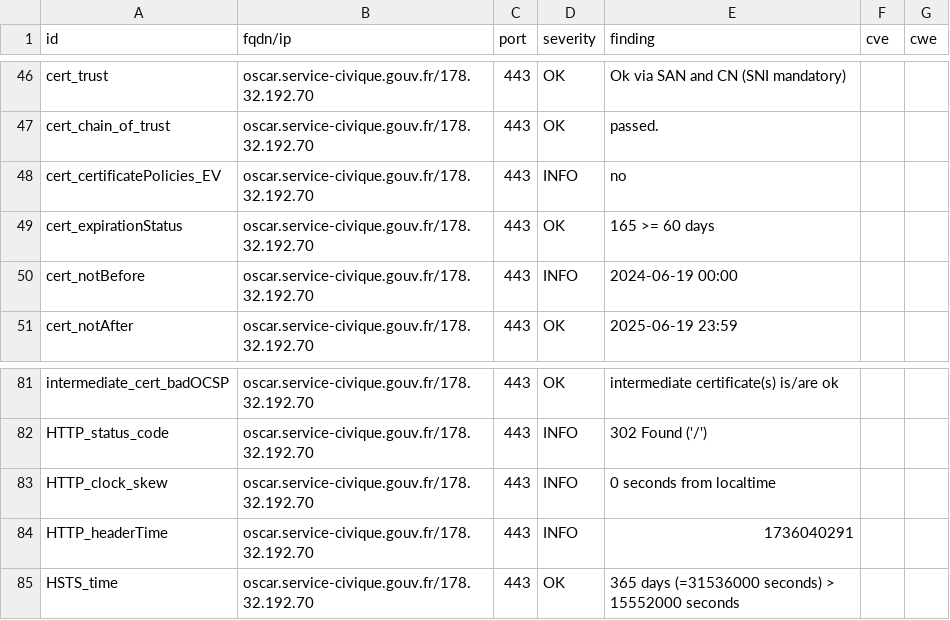
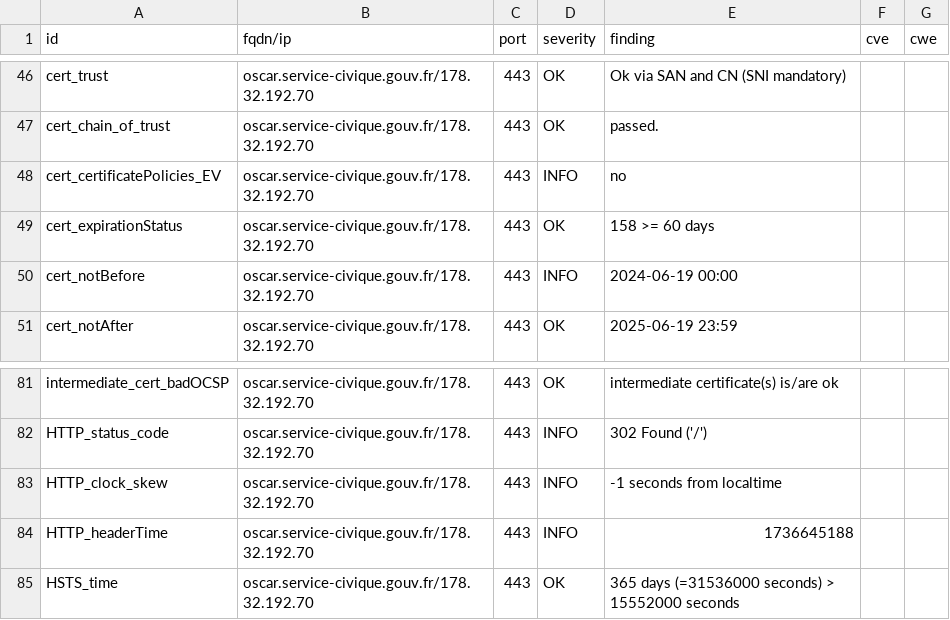
Before and after one commit to Eric-Hei/mondashlorden20minutes, a CSV file: results/aHR0cHM6Ly9vc2Nhci5zZXJ2aWNlLWNpdmlxdWUuZ291di5mcg==/testssl.csv, drawn as a sheet; only a part is shown, gaps mark what is left out.

```diff
--- a/results/aHR0cHM6Ly9vc2Nhci5zZXJ2aWNlLWNpdmlxdWUuZ291di5mcg==/testssl.csv
+++ b/results/aHR0cHM6Ly9vc2Nhci5zZXJ2aWNlLWNpdmlxdWUuZ291di5mcg==/testssl.csv
@@ -48,3 +48,3 @@
 "cert_certificatePolicies_EV","oscar.service-civique.gouv.fr/178.32.192.70","443","INFO","no","",""
-"cert_expirationStatus","oscar.service-civique.gouv.fr/178.32.192.70","443","OK","165 >= 60 days","",""
+"cert_expirationStatus","oscar.service-civique.gouv.fr/178.32.192.70","443","OK","158 >= 60 days","",""
 "cert_notBefore","oscar.service-civique.gouv.fr/178.32.192.70","443","INFO","2024-06-19 00:00","",""
@@ -82,4 +82,4 @@
 "HTTP_status_code","oscar.service-civique.gouv.fr/178.32.192.70","443","INFO","302 Found ('/')","",""
-"HTTP_clock_skew","oscar.service-civique.gouv.fr/178.32.192.70","443","INFO","0 seconds from localtime","",""
-"HTTP_headerTime","oscar.service-civique.gouv.fr/178.32.192.70","443","INFO","1736040291","",""
+"HTTP_clock_skew","oscar.service-civique.gouv.fr/178.32.192.70","443","INFO","-1 seconds from localtime","",""
+"HTTP_headerTime","oscar.service-civique.gouv.fr/178.32.192.70","443","INFO","1736645188","",""
 "HSTS_time","oscar.service-civique.gouv.fr/178.32.192.70","443","OK","365 days (=31536000 seconds) > 15552000 seconds","",""
```
Also changed, not shown: 9 other files.
